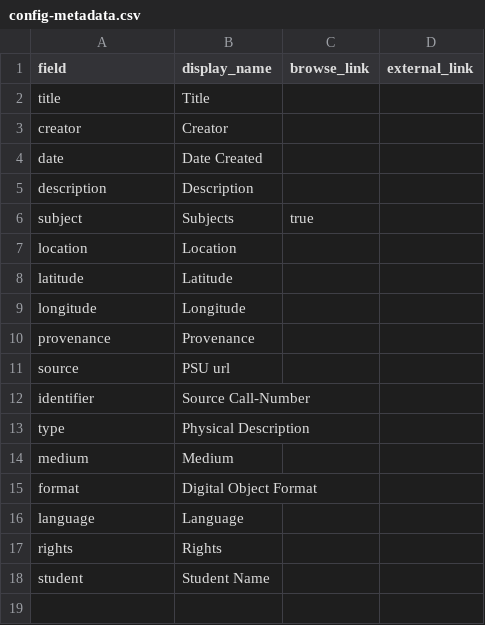
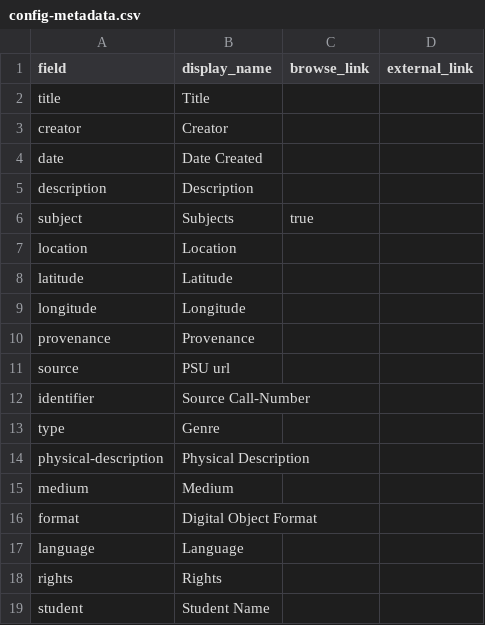
Before and after one commit to DLA-PSU/MockCollection, a CSV file: _data/config-metadata.csv, drawn as a sheet.

Commit message:
Update config-metadata.csv

```diff
--- a/_data/config-metadata.csv
+++ b/_data/config-metadata.csv
@@ -12,3 +12,4 @@ source,PSU url,
 identifier,Source Call-Number,,
-type,Physical Description,
+type,Genre,
+physical-description,Physical Description,
 medium, Medium,
```
